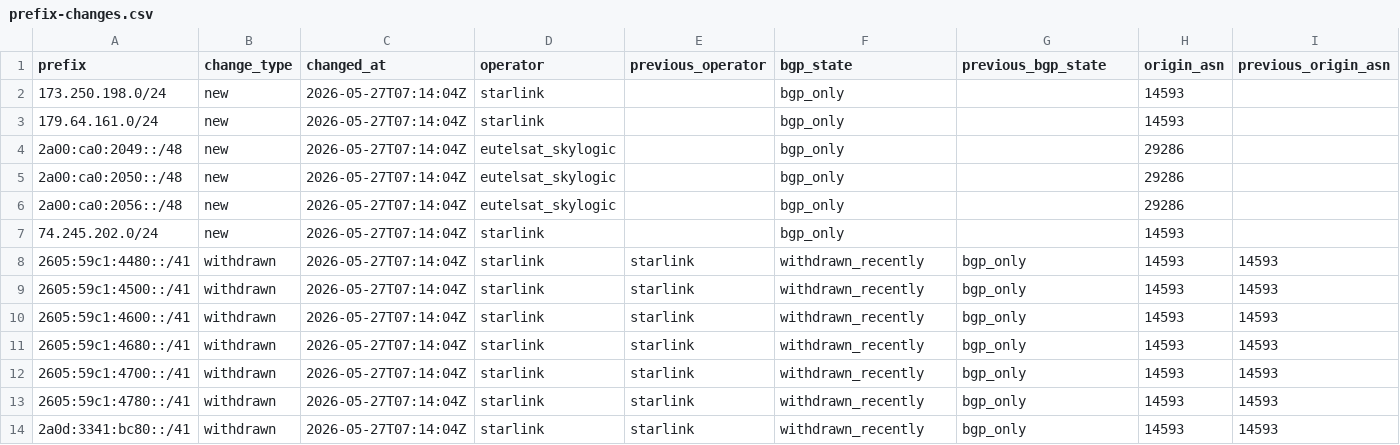
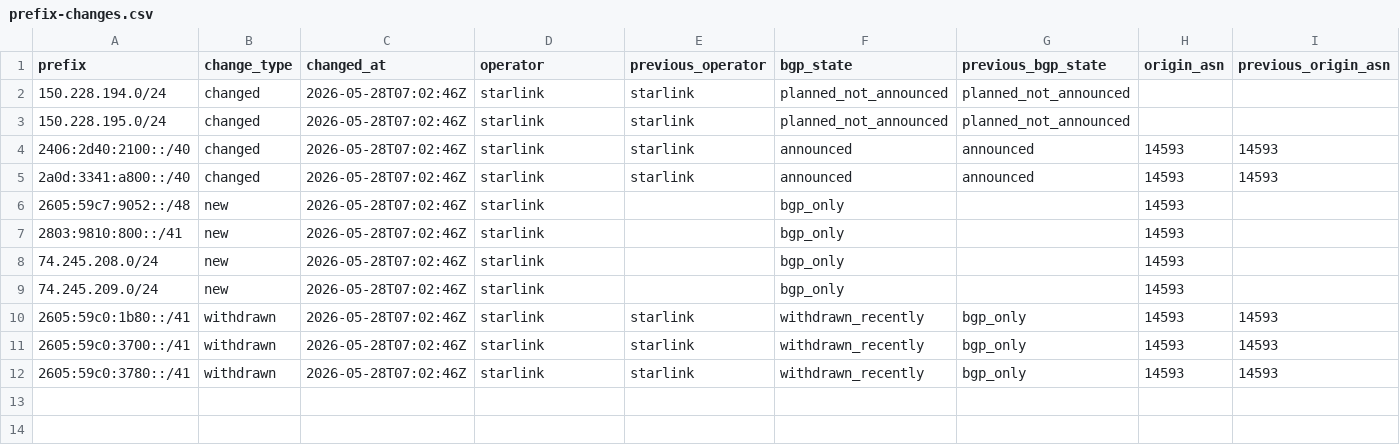
Before and after one commit to ipanalytics/Sat-geoip, a CSV file: outputs/prefix-changes.csv, drawn as a sheet; only a part is shown; removed rows and columns are numbered as before the commit, all else as after; rows hold the shown columns only; the diff names each change by its address in the sheet, - before the commit and + after, or states it on an @@ line.

```diff
--- a/outputs/prefix-changes.csv
+++ b/outputs/prefix-changes.csv
+row 2: 150.228.194.0/24 | changed | 2026-05-28T07:02:46Z | starlink | starlink | planned_not_announced | planned_not_announced
+row 3: 150.228.195.0/24 | changed | 2026-05-28T07:02:46Z | starlink | starlink | planned_not_announced | planned_not_announced
+row 4: 2406:2d40:2100::/40 | changed | 2026-05-28T07:02:46Z | starlink | starlink | announced | announced | 14593 | 14593
+row 5: 2a0d:3341:a800::/40 | changed | 2026-05-28T07:02:46Z | starlink | starlink | announced | announced | 14593 | 14593
+row 6: 2605:59c7:9052::/48 | new | 2026-05-28T07:02:46Z | starlink |  | bgp_only |  | 14593
-A7 (prefix): 173.250.198.0/24
+A7 (prefix): 2803:9810:800::/41
-C7:C8 (changed_at): 2026-05-27T07:14:04Z
+C7:C8 (changed_at): 2026-05-28T07:02:46Z
-A8 (prefix): 179.64.161.0/24
+A8 (prefix): 74.245.208.0/24
-row 4: 2a00:ca0:2049::/48 | new | 2026-05-27T07:14:04Z | eutelsat_skylogic |  | bgp_only |  | 29286
-row 5: 2a00:ca0:2050::/48 | new | 2026-05-27T07:14:04Z | eutelsat_skylogic |  | bgp_only |  | 29286
-row 6: 2a00:ca0:2056::/48 | new | 2026-05-27T07:14:04Z | eutelsat_skylogic |  | bgp_only |  | 29286
-A9 (prefix): 74.245.202.0/24
+A9 (prefix): 74.245.209.0/24
-C9:C10 (changed_at): 2026-05-27T07:14:04Z
+C9:C10 (changed_at): 2026-05-28T07:02:46Z
-A10 (prefix): 2605:59c1:4480::/41
+A10 (prefix): 2605:59c0:1b80::/41
-row 9: 2605:59c1:4500::/41 | withdrawn | 2026-05-27T07:14:04Z | starlink | starlink | withdrawn_recently | bgp_only | 14593 | 14593
-row 10: 2605:59c1:4600::/41 | withdrawn | 2026-05-27T07:14:04Z | starlink | starlink | withdrawn_recently | bgp_only | 14593 | 14593
-row 11: 2605:59c1:4680::/41 | withdrawn | 2026-05-27T07:14:04Z | starlink | starlink | withdrawn_recently | bgp_only | 14593 | 14593
-A11 (prefix): 2605:59c1:4700::/41
+A11 (prefix): 2605:59c0:3700::/41
-C11:C12 (changed_at): 2026-05-27T07:14:04Z
+C11:C12 (changed_at): 2026-05-28T07:02:46Z
-A12 (prefix): 2605:59c1:4780::/41
+A12 (prefix): 2605:59c0:3780::/41
-row 14: 2a0d:3341:bc80::/41 | withdrawn | 2026-05-27T07:14:04Z | starlink | starlink | withdrawn_recently | bgp_only | 14593 | 14593
```
Also changed, not shown: outputs/starlink-geoip-vs-bgp.csv, 9 other files.
